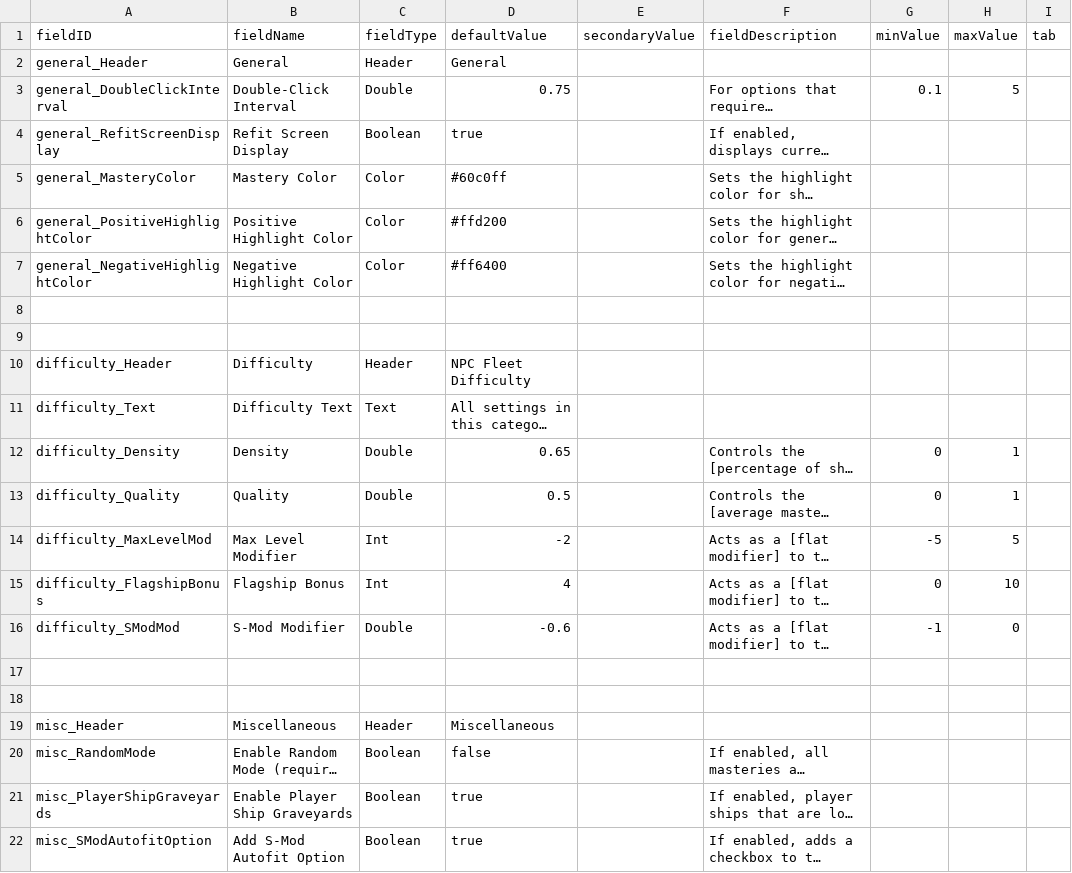
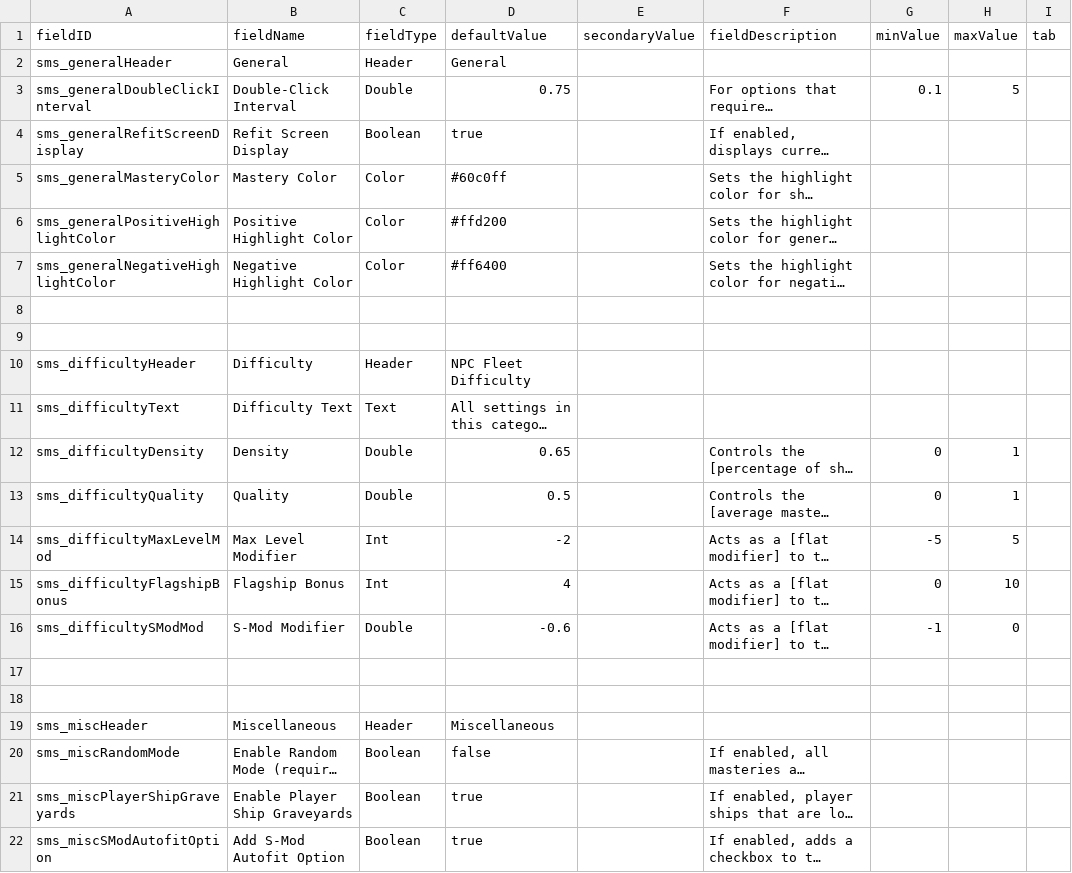
Before and after one commit to qcwxezda/Starsector-Ship-Mastery-System, a CSV file: data/config/LunaSettings.csv, drawn as a sheet; long unchanged cells end in …; the diff names each change by its address in the sheet, - before the commit and + after, or states it on an @@ line.

```diff
--- a/data/config/LunaSettings.csv
+++ b/data/config/LunaSettings.csv
-A2 (fieldID): general_Header
+A2 (fieldID): sms_generalHeader
-A3 (fieldID): general_DoubleClickInterval
+A3 (fieldID): sms_generalDoubleClickInterval
-A4 (fieldID): general_RefitScreenDisplay
+A4 (fieldID): sms_generalRefitScreenDisplay
-A5 (fieldID): general_MasteryColor
+A5 (fieldID): sms_generalMasteryColor
-A6 (fieldID): general_PositiveHighlightColor
+A6 (fieldID): sms_generalPositiveHighlightColor
-A7 (fieldID): general_NegativeHighlightColor
+A7 (fieldID): sms_generalNegativeHighlightColor
-A10 (fieldID): difficulty_Header
+A10 (fieldID): sms_difficultyHeader
-A11 (fieldID): difficulty_Text
+A11 (fieldID): sms_difficultyText
-A12 (fieldID): difficulty_Density
+A12 (fieldID): sms_difficultyDensity
-A13 (fieldID): difficulty_Quality
+A13 (fieldID): sms_difficultyQuality
-A14 (fieldID): difficulty_MaxLevelMod
+A14 (fieldID): sms_difficultyMaxLevelMod
-A15 (fieldID): difficulty_FlagshipBonus
+A15 (fieldID): sms_difficultyFlagshipBonus
-A16 (fieldID): difficulty_SModMod
+A16 (fieldID): sms_difficultySModMod
-A19 (fieldID): misc_Header
+A19 (fieldID): sms_miscHeader
-A20 (fieldID): misc_RandomMode
+A20 (fieldID): sms_miscRandomMode
-A21 (fieldID): misc_PlayerShipGraveyards
+A21 (fieldID): sms_miscPlayerShipGraveyards
-A22 (fieldID): misc_SModAutofitOption
+A22 (fieldID): sms_miscSModAutofitOption
```
Also changed, not shown: 13 other files.
